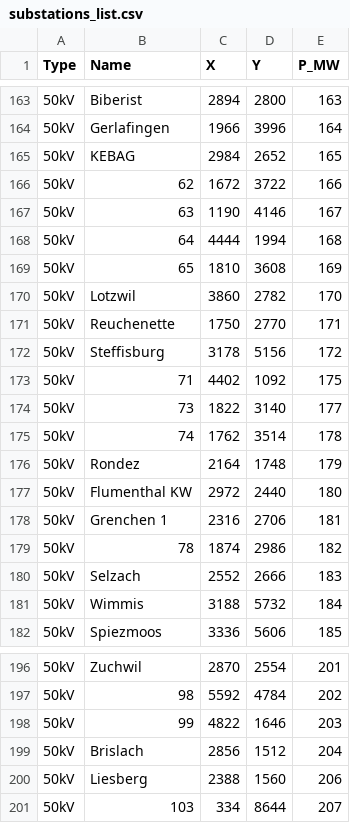
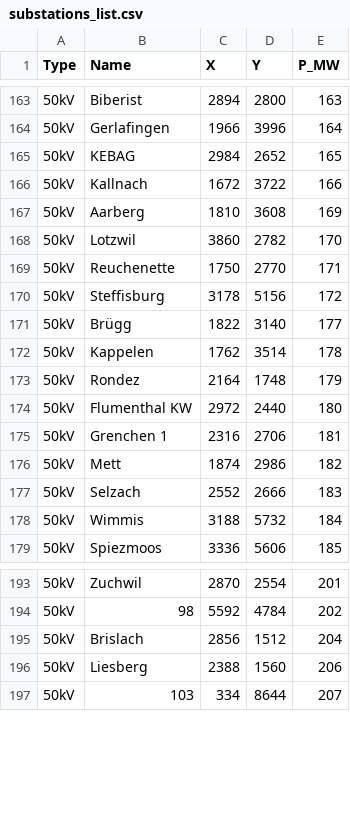
Before and after one commit to lukassollberger/powerflowviz, a CSV file: substations_list.csv, drawn as a sheet; only a part is shown, gaps mark what is left out; the diff covers the shown part only.

```diff
--- a/substations_list.csv
+++ b/substations_list.csv
@@ -165,6 +165,4 @@
 50kV;KEBAG;2984;2652;165
-50kV;62;1672;3722;166
-50kV;63;1190;4146;167
-50kV;64;4444;1994;168
-50kV;65;1810;3608;169
+50kV;Kallnach;1672;3722;166
+50kV;Aarberg;1810;3608;169
 50kV;Lotzwil;3860;2782;170
@@ -172,5 +170,4 @@
 50kV;Steffisburg;3178;5156;172
-50kV;71;4402;1092;175
-50kV;73;1822;3140;177
-50kV;74;1762;3514;178
+50kV;Brügg;1822;3140;177
+50kV;Kappelen;1762;3514;178
 50kV;Rondez;2164;1748;179
@@ -178,3 +175,3 @@
 50kV;Grenchen 1;2316;2706;181
-50kV;78;1874;2986;182
+50kV;Mett;1874;2986;182
 50kV;Selzach;2552;2666;183
@@ -197,3 +194,2 @@
 50kV;98;5592;4784;202
-50kV;99;4822;1646;203
 50kV;Brislach;2856;1512;204
```
Also changed, not shown: 3 edited cells elsewhere in this file, 5 other files.
